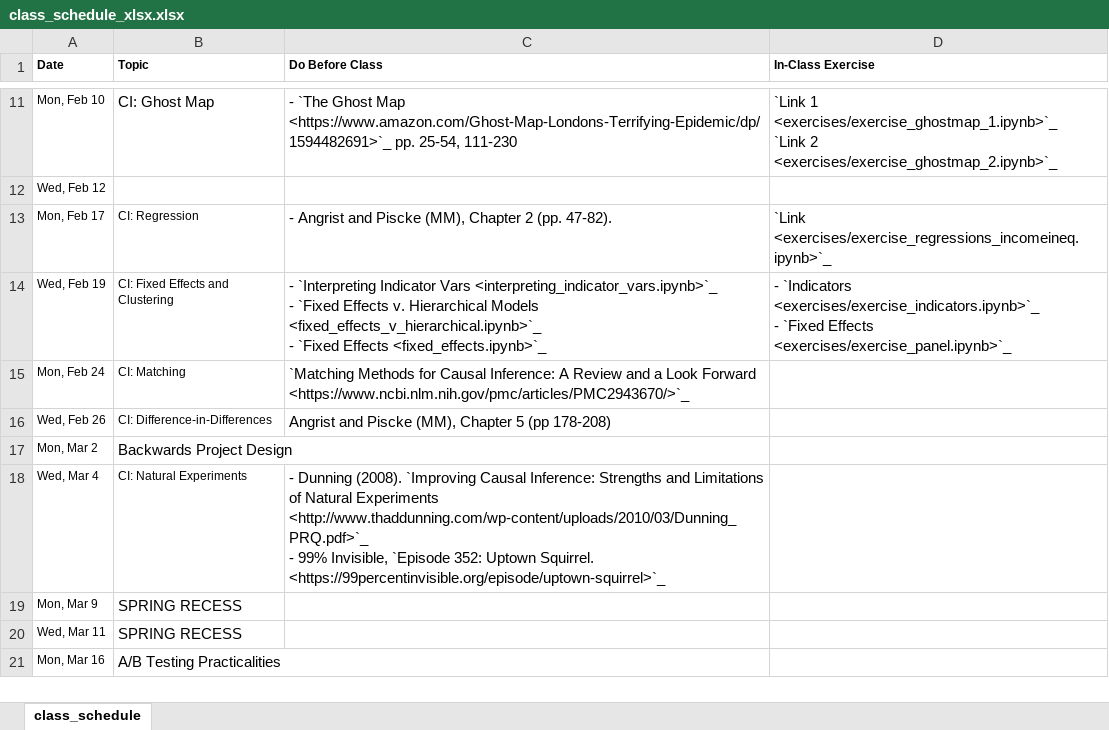
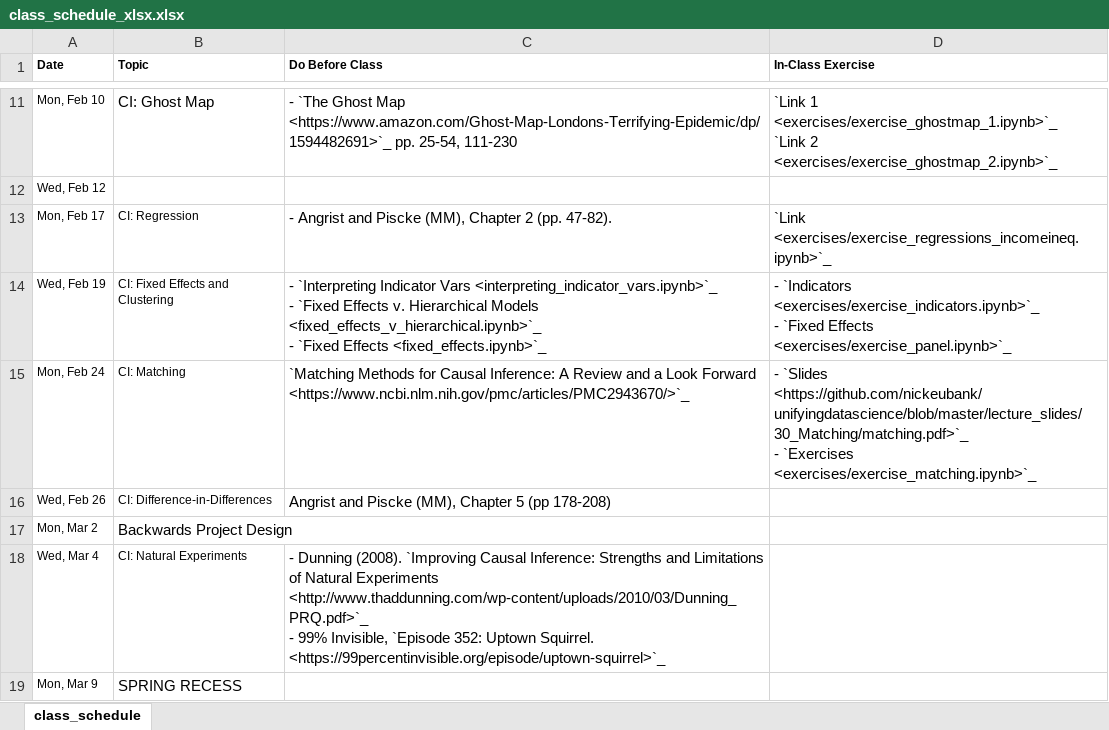
Before and after one commit to nickeubank/unifyingdatascience, an Excel workbook: source/class_schedule_xlsx.xlsx, sheet class_schedule, drawn as a sheet; only a part is shown, gaps mark what is left out; the shorter side is filled out with more unchanged rows; values as stored, in another font and other column widths than the file's, no borders; ↵ is a line break in a cell; the diff names each change by its address in the sheet, - before the commit and + after, or states it on an @@ line.

```diff
--- a/source/class_schedule_xlsx.xlsx (sheet class_schedule)
+++ b/source/class_schedule_xlsx.xlsx (sheet class_schedule)
-D15 (In-Class Exercise): (empty)
+D15 (In-Class Exercise): - `Slides <https://github.com/nickeubank/unifyingdatascience/blob/master/lecture_slides/30_Matching/matching.pdf>`_ ↵ - `Exercises <exercises/exercise_matching.ipynb>`_
```
Also changed, not shown: 23 other files.
